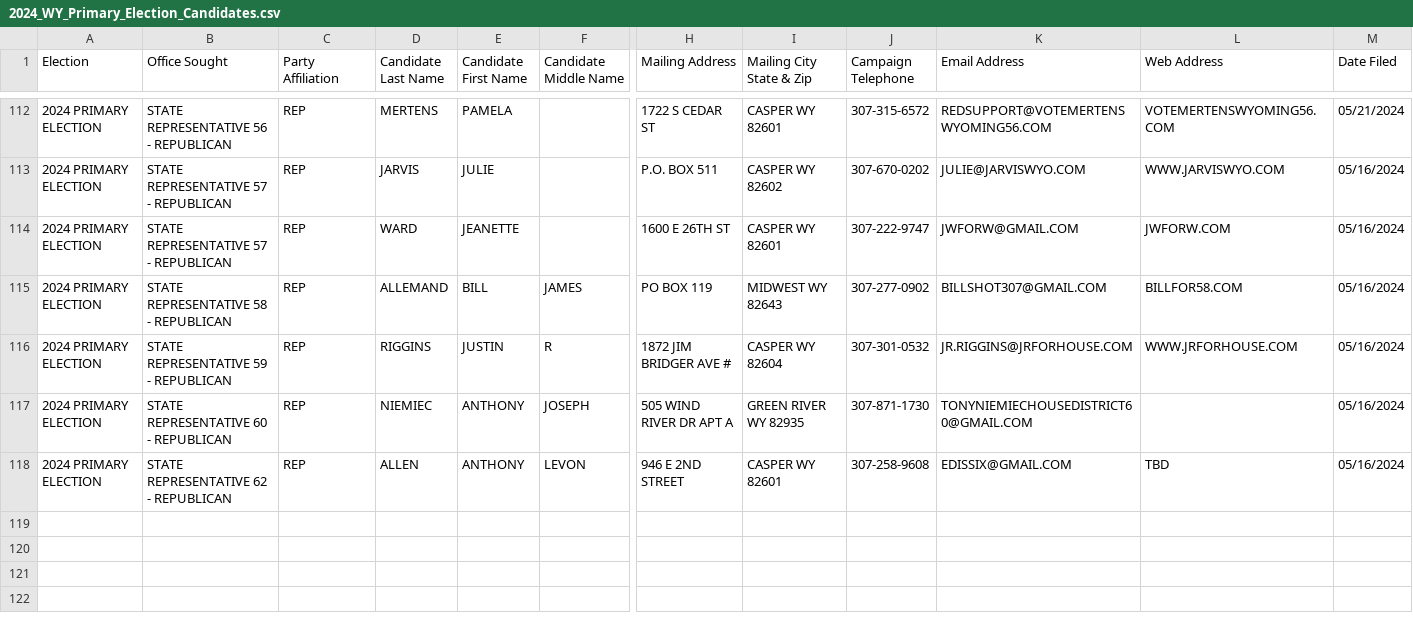
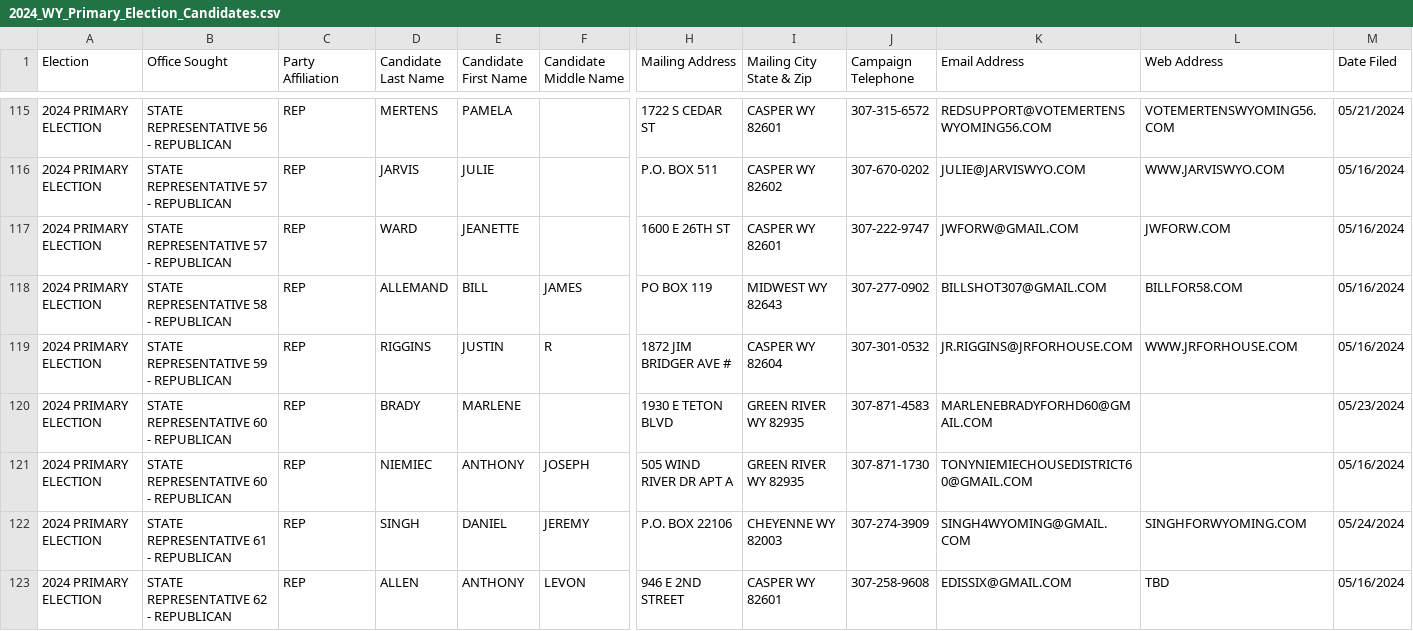
Before and after one commit to yincrash/wy_election_roster, a CSV file: 2024_WY_Primary_Election_Candidates.csv, drawn as a sheet; only a part is shown, gaps mark what is left out; rows hold the shown columns only; the diff covers the shown part only; the diff names each change by its address in the sheet, - before the commit and + after, or states it on an @@ line.

Commit message:
5/24

```diff
--- a/2024_WY_Primary_Election_Candidates.csv
+++ b/2024_WY_Primary_Election_Candidates.csv
+row 120: 2024 PRIMARY ELECTION | STATE REPRESENTATIVE 60 - REPUBLICAN | REP | BRADY | MARLENE |  | 1930 E TETON BLVD | GREEN RIVER WY 82935 | 307-871-4583 | MARLENEBRADYFORHD60@GMAIL.COM |  | 05/23/2024
+row 122: 2024 PRIMARY ELECTION | STATE REPRESENTATIVE 61 - REPUBLICAN | REP | SINGH | DANIEL | JEREMY | P.O. BOX 22106 | CHEYENNE WY 82003 | 307-274-3909 | SINGH4WYOMING@GMAIL.COM | SINGHFORWYOMING.COM | 05/24/2024
```
Also changed, not shown: 4 added rows elsewhere in this file.
